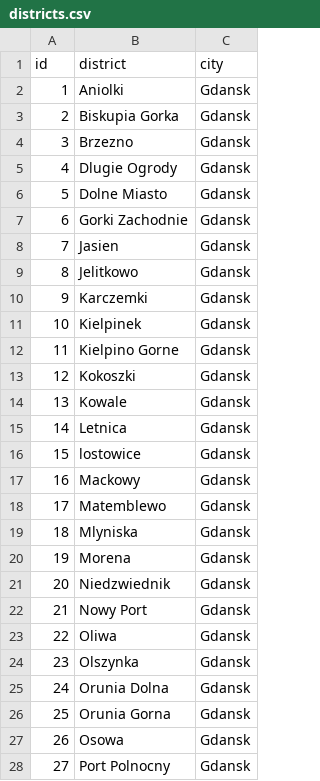
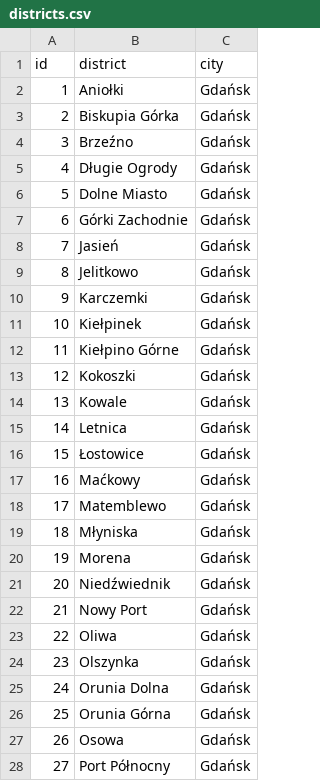
Before and after one commit to infoshareacademy/jjdd4-kodziaki, a CSV file: webapp/src/main/webapp/WEB-INF/files/districts.csv, drawn as a sheet; only a part is shown; the diff covers the shown part only.

```diff
--- a/webapp/src/main/webapp/WEB-INF/files/districts.csv
+++ b/webapp/src/main/webapp/WEB-INF/files/districts.csv
@@ -1,28 +1,28 @@
 id,district,city
-1,Aniolki,Gdansk
-2,Biskupia Gorka,Gdansk
-3,Brzezno,Gdansk
-4,Dlugie Ogrody,Gdansk
-5,Dolne Miasto,Gdansk
-6,Gorki Zachodnie,Gdansk
-7,Jasien,Gdansk
-8,Jelitkowo,Gdansk
-9,Karczemki,Gdansk
-10,Kielpinek,Gdansk
-11,Kielpino Gorne,Gdansk
-12,Kokoszki,Gdansk
-13,Kowale,Gdansk
-14,Letnica,Gdansk
-15,lostowice,Gdansk
-16,Mackowy,Gdansk
-17,Matemblewo,Gdansk
-18,Mlyniska,Gdansk
-19,Morena,Gdansk
-20,Niedzwiednik,Gdansk
-21,Nowy Port,Gdansk
-22,Oliwa,Gdansk
-23,Olszynka,Gdansk
-24,Orunia Dolna,Gdansk
-25,Orunia Gorna,Gdansk
-26,Osowa,Gdansk
-27,Port Polnocny,Gdansk
+1,Aniołki,Gdańsk
+2,Biskupia Górka,Gdańsk
+3,Brzeźno,Gdańsk
+4,Długie Ogrody,Gdańsk
+5,Dolne Miasto,Gdańsk
+6,Górki Zachodnie,Gdańsk
+7,Jasień,Gdańsk
+8,Jelitkowo,Gdańsk
+9,Karczemki,Gdańsk
+10,Kiełpinek,Gdańsk
+11,Kiełpino Górne,Gdańsk
+12,Kokoszki,Gdańsk
+13,Kowale,Gdańsk
+14,Letnica,Gdańsk
+15,Łostowice,Gdańsk
+16,Maćkowy,Gdańsk
+17,Matemblewo,Gdańsk
+18,Młyniska,Gdańsk
+19,Morena,Gdańsk
+20,Niedźwiednik,Gdańsk
+21,Nowy Port,Gdańsk
+22,Oliwa,Gdańsk
+23,Olszynka,Gdańsk
+24,Orunia Dolna,Gdańsk
+25,Orunia Górna,Gdańsk
+26,Osowa,Gdańsk
+27,Port Północny,Gdańsk
```
Also changed, not shown: 46 edited cells elsewhere in this file, webapp/src/main/webapp/WEB-INF/files/ads.csv.
